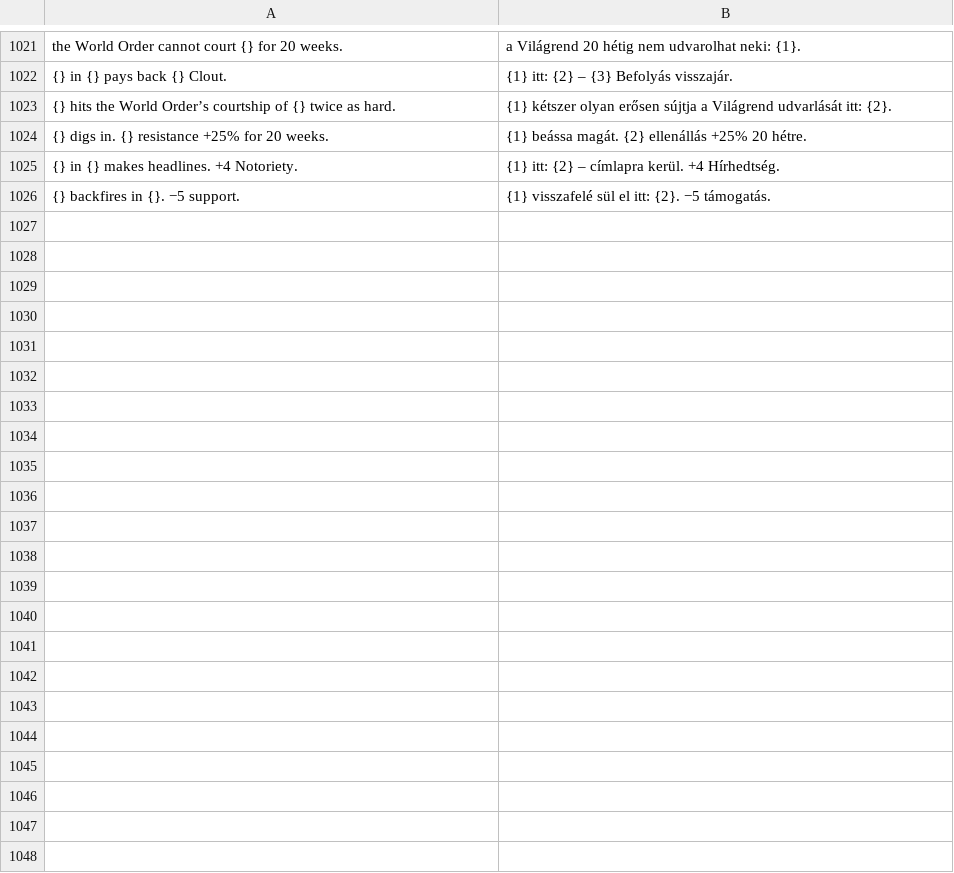
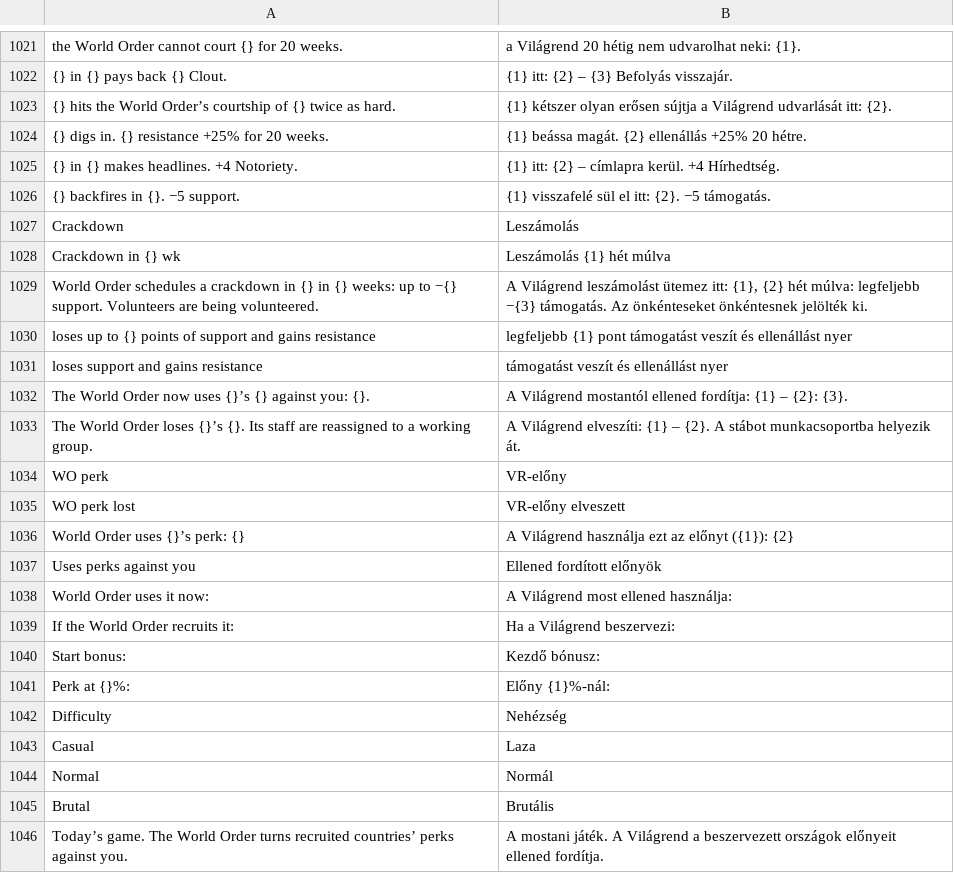
Before and after one commit to gaborwebmoney-art/global-ideology, a TSV file: i18n/hu.tsv, drawn as a sheet; only a part is shown, gaps mark what is left out; the diff covers the shown part only.

```diff
--- a/i18n/hu.tsv
+++ b/i18n/hu.tsv
@@ -1026 +1026,21 @@ the World Order cannot court {} for 20 weeks.	a Világrend 20 hétig nem udvarol
 {} backfires in {}. −5 support.	{1} visszafelé sül el itt: {2}. −5 támogatás.
+Crackdown	Leszámolás
+Crackdown in {} wk	Leszámolás {1} hét múlva
+World Order schedules a crackdown in {} in {} weeks: up to −{} support. Volunteers are being volunteered.	A Világrend leszámolást ütemez itt: {1}, {2} hét múlva: legfeljebb −{3} támogatás. Az önkénteseket önkéntesnek jelölték ki.
+loses up to {} points of support and gains resistance	legfeljebb {1} pont támogatást veszít és ellenállást nyer
+loses support and gains resistance	támogatást veszít és ellenállást nyer
+The World Order now uses {}’s {} against you: {}.	A Világrend mostantól ellened fordítja: {1} – {2}: {3}.
+The World Order loses {}’s {}. Its staff are reassigned to a working group.	A Világrend elveszíti: {1} – {2}. A stábot munkacsoportba helyezik át.
+WO perk	VR-előny
+WO perk lost	VR-előny elveszett
+World Order uses {}’s perk: {}	A Világrend használja ezt az előnyt ({1}): {2}
+Uses perks against you	Ellened fordított előnyök
+World Order uses it now:	A Világrend most ellened használja:
+If the World Order recruits it:	Ha a Világrend beszervezi:
+Start bonus:	Kezdő bónusz:
+Perk at {}%:	Előny {1}%-nál:
+Difficulty	Nehézség
+Casual	Laza
+Normal	Normál
+Brutal	Brutális
+Today’s game. The World Order turns recruited countries’ perks against you.	A mostani játék. A Világrend a beszervezett országok előnyeit ellened fordítja.
```
Also changed, not shown: 15 added rows elsewhere in this file, 3 other files.
